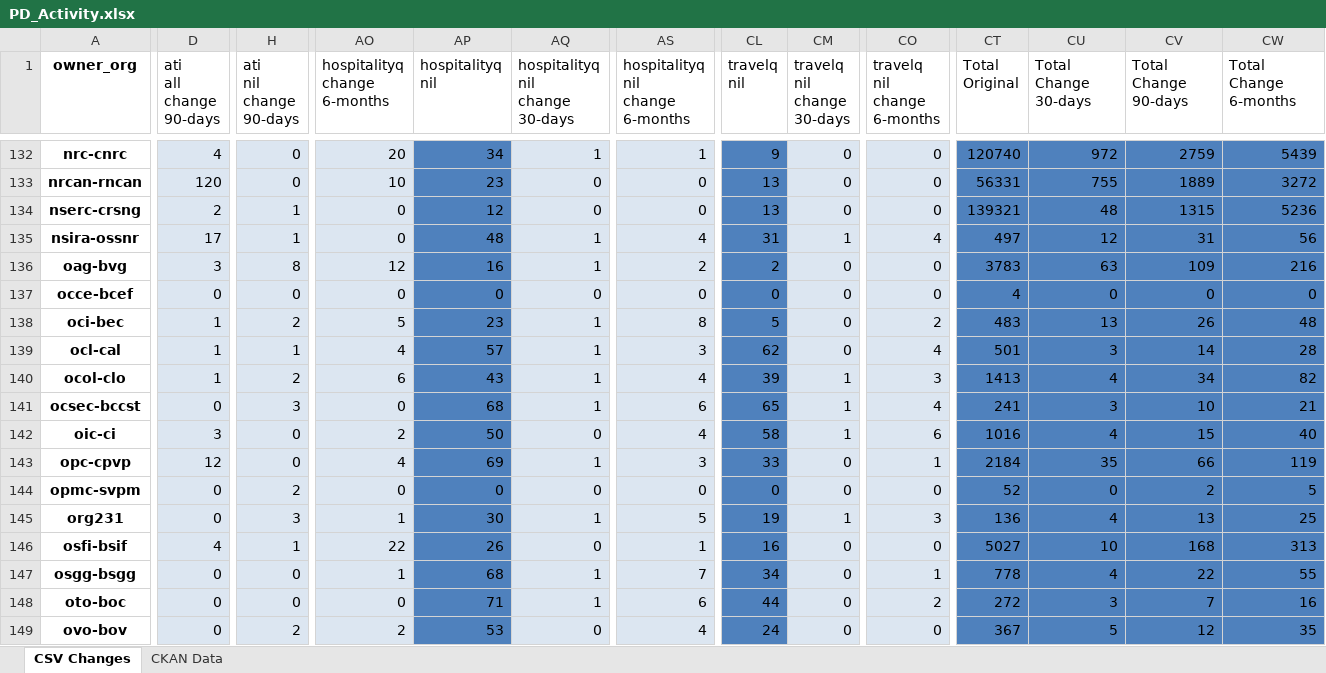
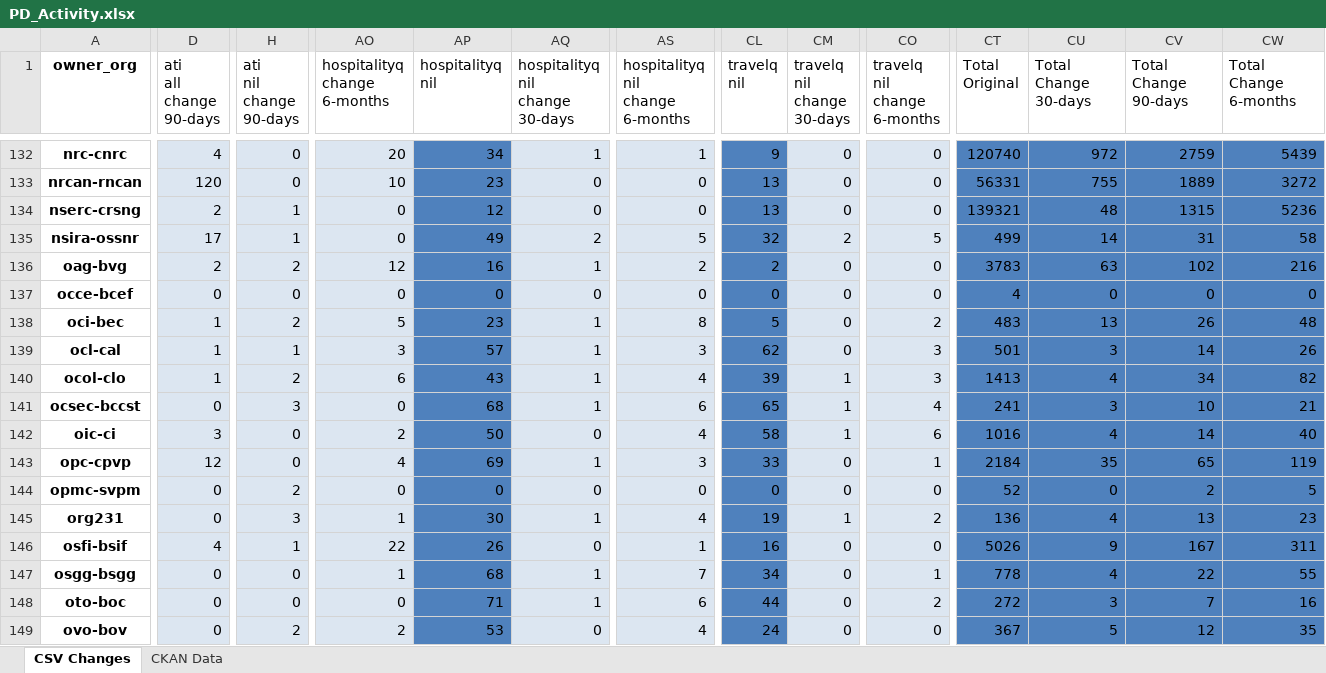
Before and after one commit to PatLittle/analytics-corporate-reporting, an Excel workbook: PD_CHANGES_RPT/PD_Activity.xlsx, sheet CSV Changes, drawn as a sheet; only a part is shown, gaps mark what is left out; values as stored, in another font and other column widths than the file's, no borders; the diff covers the shown part only; the diff names each change by its address in the sheet, - before the commit and + after, or states it on an @@ line.

```diff
--- a/PD_CHANGES_RPT/PD_Activity.xlsx (sheet CSV Changes)
+++ b/PD_CHANGES_RPT/PD_Activity.xlsx (sheet CSV Changes)
-AP135 (hospitalityq nil): 48
+AP135 (hospitalityq nil): 49
-AQ135 (hospitalityq nil change 30-days): 1
+AQ135 (hospitalityq nil change 30-days): 2
-AS135 (hospitalityq nil change 6-months): 4
+AS135 (hospitalityq nil change 6-months): 5
-CL135 (travelq nil): 31
+CL135 (travelq nil): 32
-CM135 (travelq nil change 30-days): 1
+CM135 (travelq nil change 30-days): 2
-CO135 (travelq nil change 6-months): 4
+CO135 (travelq nil change 6-months): 5
-CT135 (Total Original): 497
+CT135 (Total Original): 499
-CU135 (Total Change 30-days): 12
+CU135 (Total Change 30-days): 14
-CW135 (Total Change 6-months): 56
+CW135 (Total Change 6-months): 58
-D136 (ati all change 90-days): 3
+D136 (ati all change 90-days): 2
-H136 (ati nil change 90-days): 8
+H136 (ati nil change 90-days): 2
-CV136 (Total Change 90-days): 109
+CV136 (Total Change 90-days): 102
-AO139 (hospitalityq change 6-months): 4
+AO139 (hospitalityq change 6-months): 3
-CO139 (travelq nil change 6-months): 4
+CO139 (travelq nil change 6-months): 3
-CW139 (Total Change 6-months): 28
+CW139 (Total Change 6-months): 26
-CV142 (Total Change 90-days): 15
+CV142 (Total Change 90-days): 14
-CV143 (Total Change 90-days): 66
+CV143 (Total Change 90-days): 65
-AS145 (hospitalityq nil change 6-months): 5
+AS145 (hospitalityq nil change 6-months): 4
-CO145 (travelq nil change 6-months): 3
+CO145 (travelq nil change 6-months): 2
-CW145 (Total Change 6-months): 25
+CW145 (Total Change 6-months): 23
-CT146 (Total Original): 5027
+CT146 (Total Original): 5026
-CU146 (Total Change 30-days): 10
+CU146 (Total Change 30-days): 9
-CV146 (Total Change 90-days): 168
+CV146 (Total Change 90-days): 167
-CW146 (Total Change 6-months): 313
+CW146 (Total Change 6-months): 311
```
Also changed, not shown: 131 edited cells elsewhere in this sheet, sheet CKAN Data, 2 other files.
